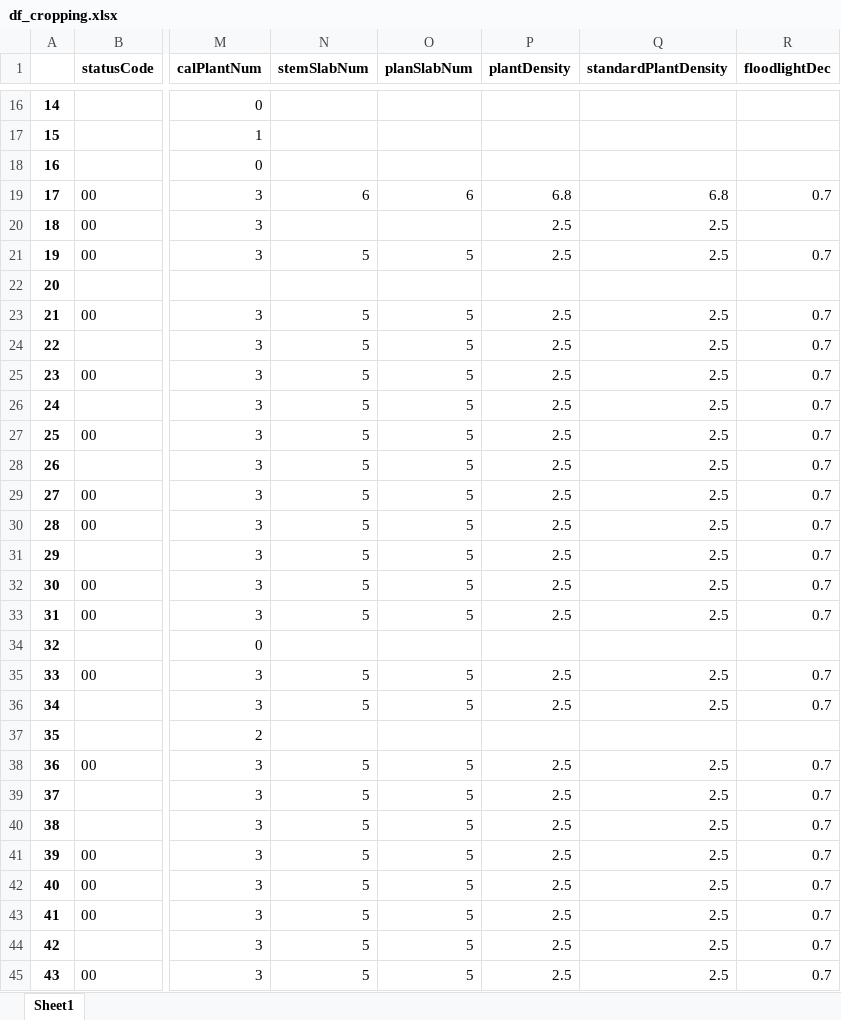
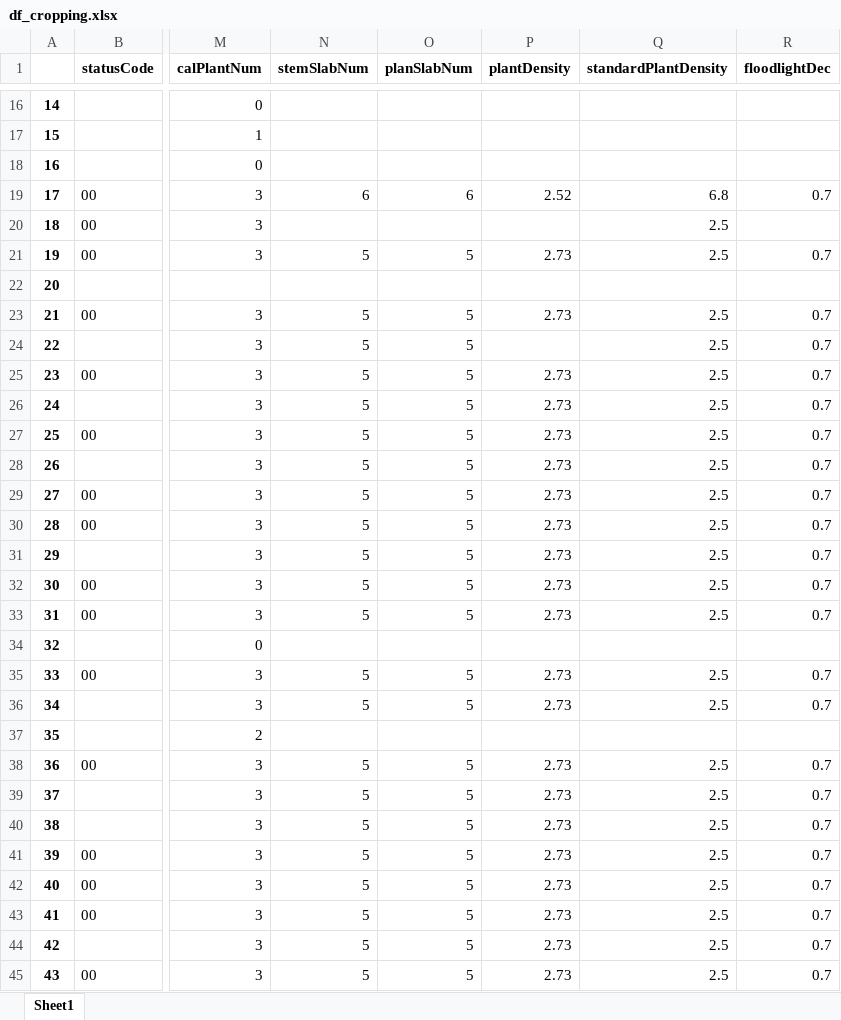
Before and after one commit to solarkim/FarmSol, an Excel workbook: df_cropping.xlsx, sheet Sheet1, drawn as a sheet; only a part is shown, gaps mark what is left out; values as stored, in another font and other column widths than the file's, no borders; the diff covers the shown part only; the diff names each change by its address in the sheet, - before the commit and + after, or states it on an @@ line.

```diff
--- a/df_cropping.xlsx (sheet Sheet1)
+++ b/df_cropping.xlsx (sheet Sheet1)
-P19 (plantDensity): 6.8
+P19 (plantDensity): 2.52
-P20 (plantDensity): 2.5
+P20 (plantDensity): (empty)
-P21 (plantDensity): 2.5
+P21 (plantDensity): 2.73
-P23 (plantDensity): 2.5
+P23 (plantDensity): 2.73
-P24 (plantDensity): 2.5
+P24 (plantDensity): (empty)
-P25:P33 (plantDensity): 2.5
+P25:P33 (plantDensity): 2.73
-P35:P36 (plantDensity): 2.5
+P35:P36 (plantDensity): 2.73
-P38:P45 (plantDensity): 2.5
+P38:P45 (plantDensity): 2.73
```
Also changed, not shown: 81 edited cells elsewhere in this sheet, raw_id.xlsx, 1 other file.
